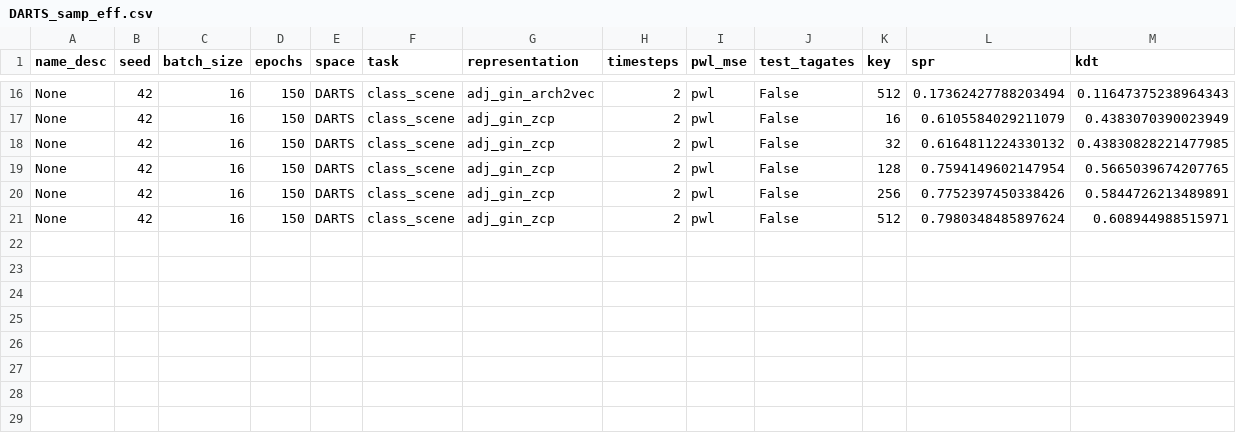
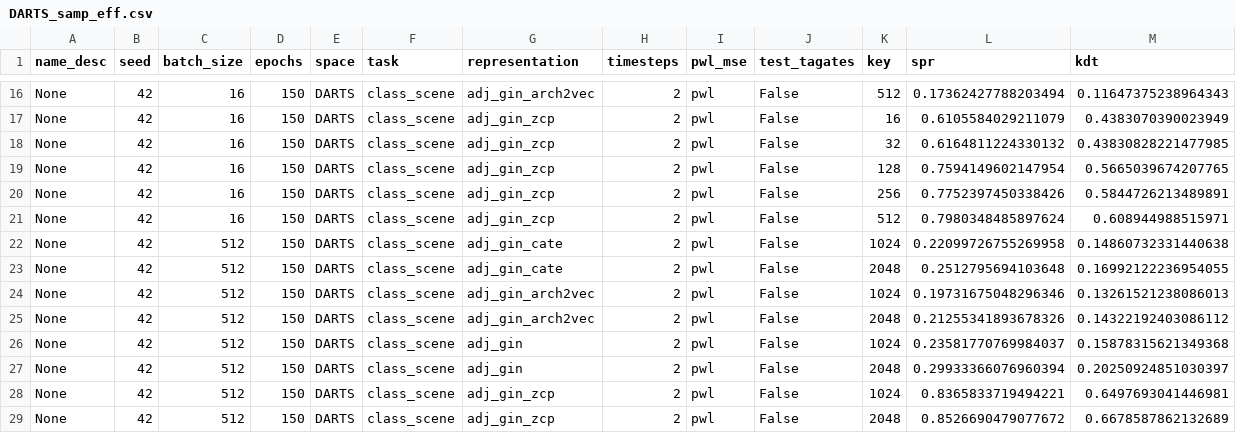
Before and after one commit to abdelfattah-lab/flan_nas, a CSV file: correlation_trainer/correlation_results/DARTS_samp_eff.csv, drawn as a sheet; only a part is shown, gaps mark what is left out; rows hold the shown columns only; the diff names each change by its address in the sheet, - before the commit and + after, or states it on an @@ line.

```diff
--- a/correlation_trainer/correlation_results/DARTS_samp_eff.csv
+++ b/correlation_trainer/correlation_results/DARTS_samp_eff.csv
+row 22: None | 42 | 512 | 150 | DARTS | class_scene | adj_gin_cate | 2 | pwl | False | 1024 | 0.22099726755269958 | 0.14860732331440638
+row 23: None | 42 | 512 | 150 | DARTS | class_scene | adj_gin_cate | 2 | pwl | False | 2048 | 0.2512795694103648 | 0.16992122236954055
+row 24: None | 42 | 512 | 150 | DARTS | class_scene | adj_gin_arch2vec | 2 | pwl | False | 1024 | 0.19731675048296346 | 0.13261521238086013
+row 25: None | 42 | 512 | 150 | DARTS | class_scene | adj_gin_arch2vec | 2 | pwl | False | 2048 | 0.21255341893678326 | 0.14322192403086112
+row 26: None | 42 | 512 | 150 | DARTS | class_scene | adj_gin | 2 | pwl | False | 1024 | 0.23581770769984037 | 0.15878315621349368
+row 27: None | 42 | 512 | 150 | DARTS | class_scene | adj_gin | 2 | pwl | False | 2048 | 0.29933366076960394 | 0.20250924851030397
+row 28: None | 42 | 512 | 150 | DARTS | class_scene | adj_gin_zcp | 2 | pwl | False | 1024 | 0.8365833719494221 | 0.6497693041446981
+row 29: None | 42 | 512 | 150 | DARTS | class_scene | adj_gin_zcp | 2 | pwl | False | 2048 | 0.8526690479077672 | 0.6678587862132689
```
Also changed, not shown: correlation_trainer/correlation_results/Amoeba_samp_eff.csv, correlation_trainer/correlation_results/ENAS_fix-w-d_samp_eff.csv, 21 other files.
